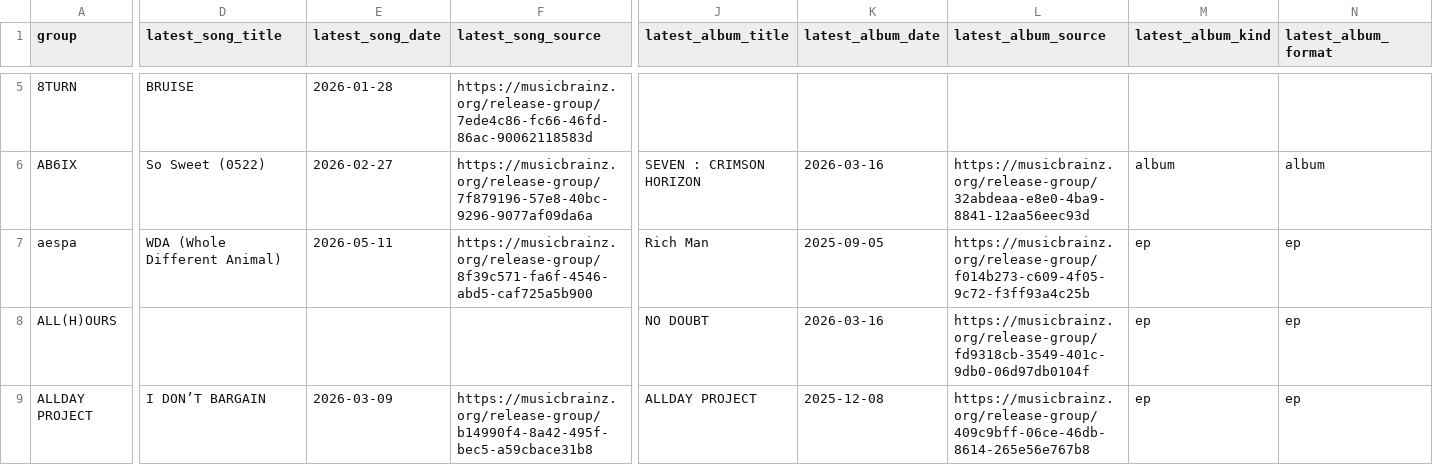
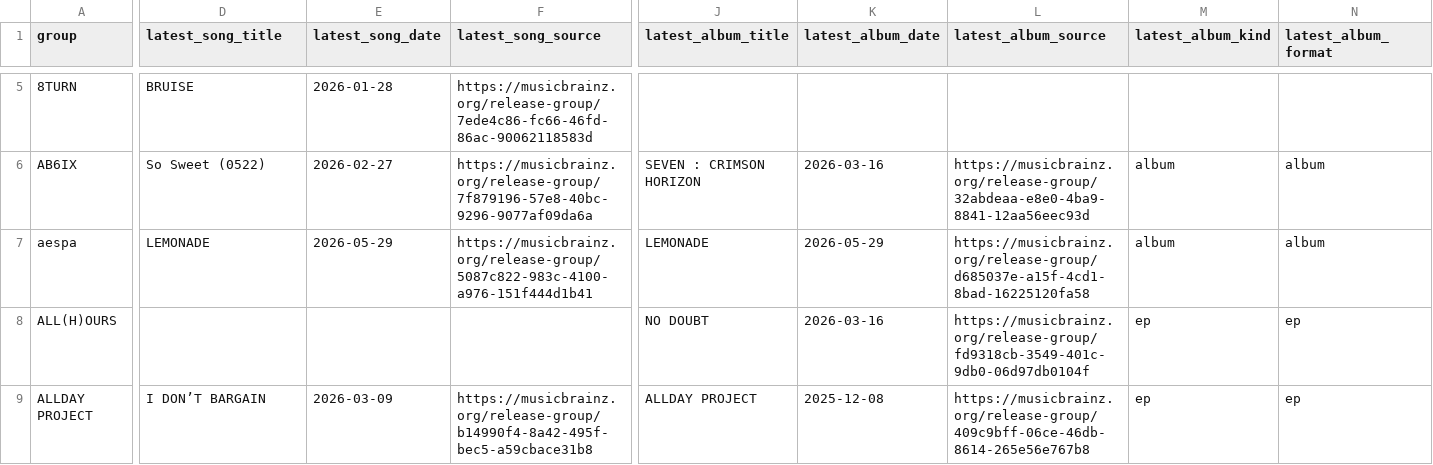
Before and after one commit to iAmSomething/idol-song-app, a CSV file: group_latest_release_since_2025-06-01_mb.csv, drawn as a sheet; only a part is shown, gaps mark what is left out; the diff covers the shown part only; the diff names each change by its address in the sheet, - before the commit and + after, or states it on an @@ line.

```diff
--- a/group_latest_release_since_2025-06-01_mb.csv
+++ b/group_latest_release_since_2025-06-01_mb.csv
-D7 (latest_song_title): WDA (Whole Different Animal)
+D7 (latest_song_title): LEMONADE
-E7 (latest_song_date): 2026-05-11
+E7 (latest_song_date): 2026-05-29
-F7 (latest_song_source): https://musicbrainz.org/release-group/8f39c571-fa6f-4546-abd5-caf725a5b900
+F7 (latest_song_source): https://musicbrainz.org/release-group/5087c822-983c-4100-a976-151f444d1b41
-J7 (latest_album_title): Rich Man
+J7 (latest_album_title): LEMONADE
-K7 (latest_album_date): 2025-09-05
+K7 (latest_album_date): 2026-05-29
-L7 (latest_album_source): https://musicbrainz.org/release-group/f014b273-c609-4f05-9c72-f3ff93a4c25b
+L7 (latest_album_source): https://musicbrainz.org/release-group/d685037e-a15f-4cd1-8bad-16225120fa58
-M7 (latest_album_kind): ep
+M7 (latest_album_kind): album
-N7 (latest_album_format): ep
+N7 (latest_album_format): album
```
Also changed, not shown: 1 added row and 11 edited cells elsewhere in this file, mv_manual_review_queue.csv, release_detail_manual_review_queue.csv, 25 other files.
